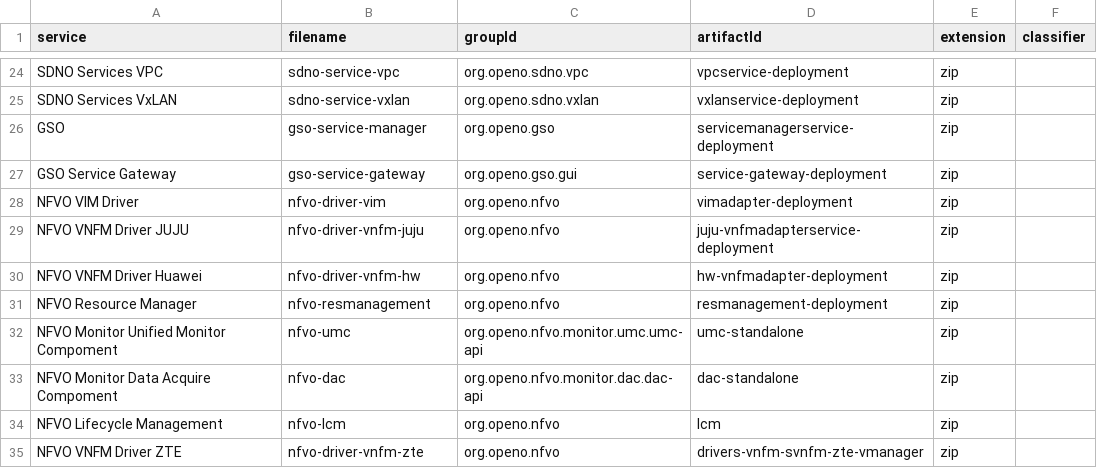
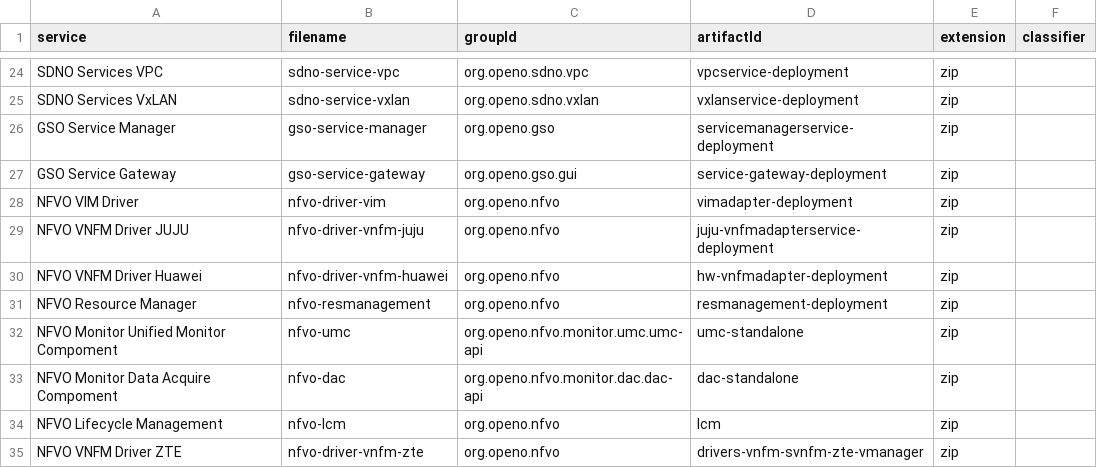
Before and after one commit to open-o/integration, a CSV file: autorelease/binaries.csv, drawn as a sheet; only a part is shown, gaps mark what is left out; the diff names each change by its address in the sheet, - before the commit and + after, or states it on an @@ line.

Commit message:
Minor updates to service names
Change-Id: Ia7678dc3c243966d9c6d29a561d8c16d7b9e5ba2
Issue-id: INT-9
Signed-off-by: Gary Wu <gary.i.wu@huawei.com>

```diff
--- a/autorelease/binaries.csv
+++ b/autorelease/binaries.csv
-A26 (service): GSO
+A26 (service): GSO Service Manager
-B30 (filename): nfvo-driver-vnfm-hw
+B30 (filename): nfvo-driver-vnfm-huawei
```
Also changed, not shown: 2 other files.
